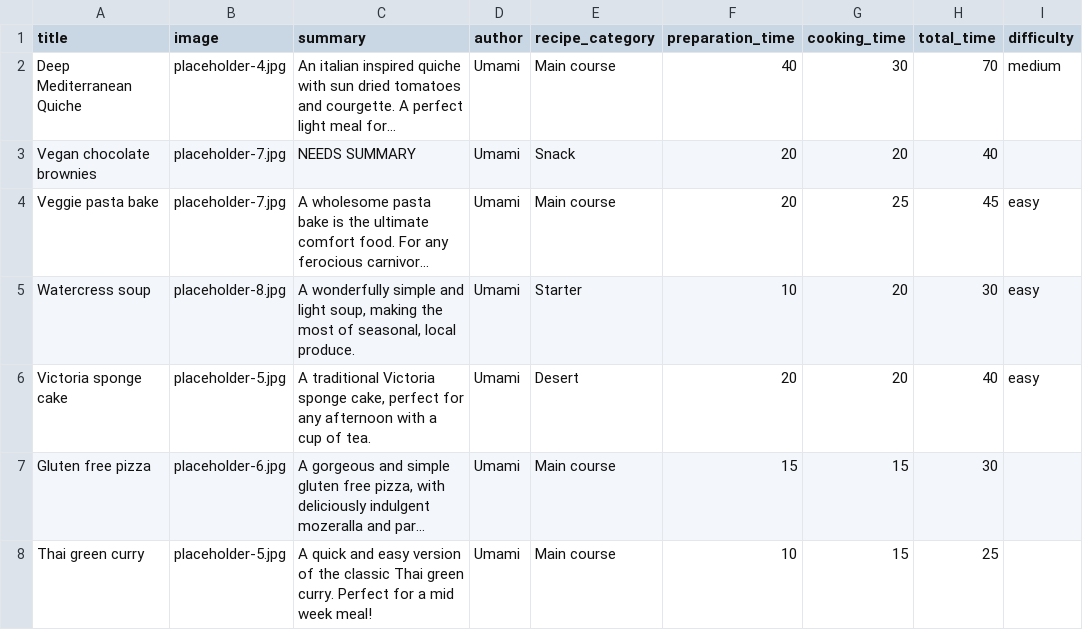
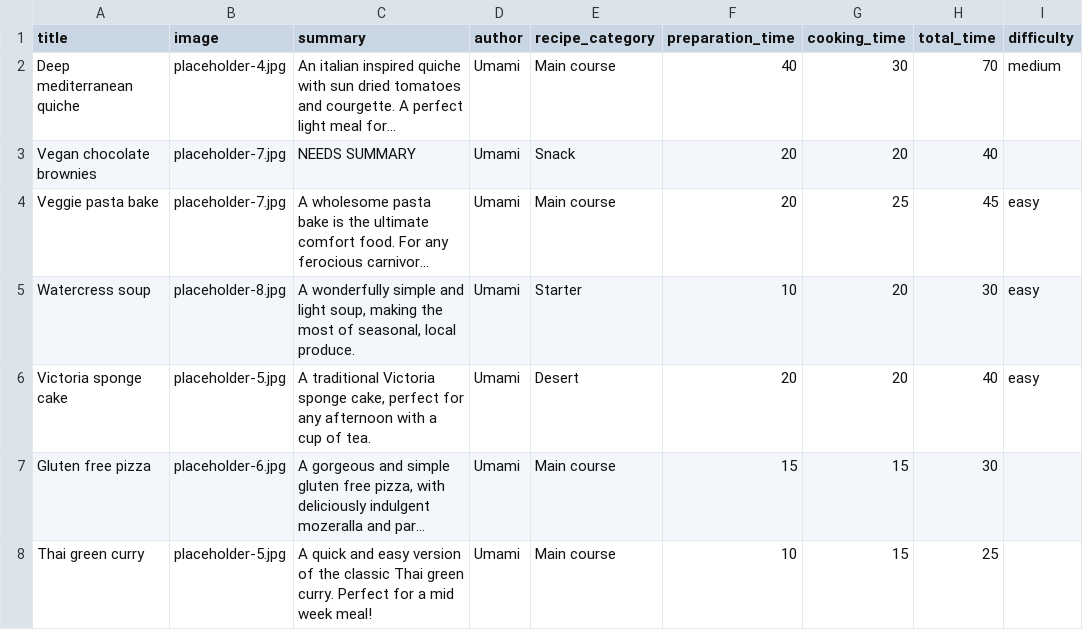
Before and after one commit to gareth-fivemile/demo_umami, a CSV file: demo_umami_content/default_content/recipes.csv, drawn as a sheet; only a part is shown; long unchanged cells end in …; the diff names each change by its address in the sheet, - before the commit and + after, or states it on an @@ line.

Commit message:
Standardise recipe titles on sentence case rather than title case

```diff
--- a/demo_umami_content/default_content/recipes.csv
+++ b/demo_umami_content/default_content/recipes.csv
-A2 (title): Deep Mediterranean Quiche
+A2 (title): Deep mediterranean quiche
```
